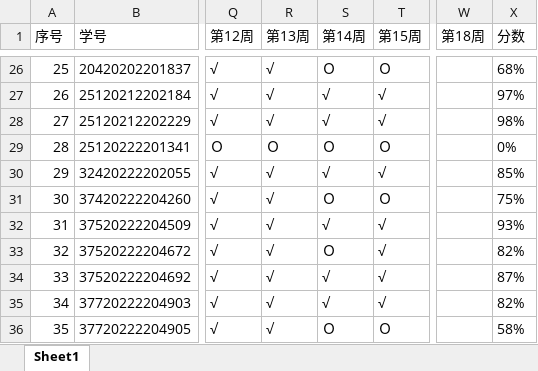
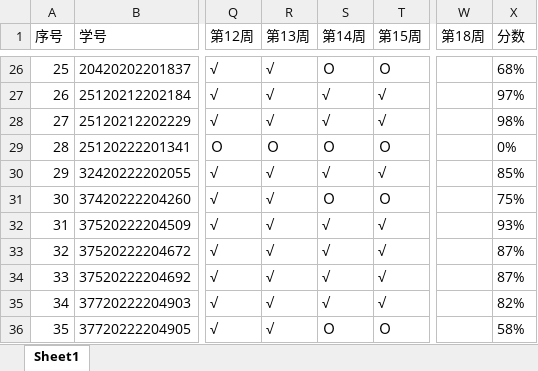
Before and after one commit to wanghuaijin/wanghuaijin.github.io, an Excel workbook: src/.vuepress/public/assets/numDEs/status/homework.xlsx, sheet Sheet1, drawn as a sheet; only a part is shown, gaps mark what is left out; values as stored, in another font and other column widths than the file's, no borders; the diff names each change by its address in the sheet, - before the commit and + after, or states it on an @@ line.

```diff
--- a/src/.vuepress/public/assets/numDEs/status/homework.xlsx (sheet Sheet1)
+++ b/src/.vuepress/public/assets/numDEs/status/homework.xlsx (sheet Sheet1)
-S33 (第14周): Ｏ
+S33 (第14周): √
-X33 (分数): 82%
+X33 (分数): 87%
```
Also changed, not shown: src/.vuepress/public/assets/numDEs/status/attendance.xlsx, src/.vuepress/public/assets/numDEs/status/evaluation.xlsx, 4 other files.
